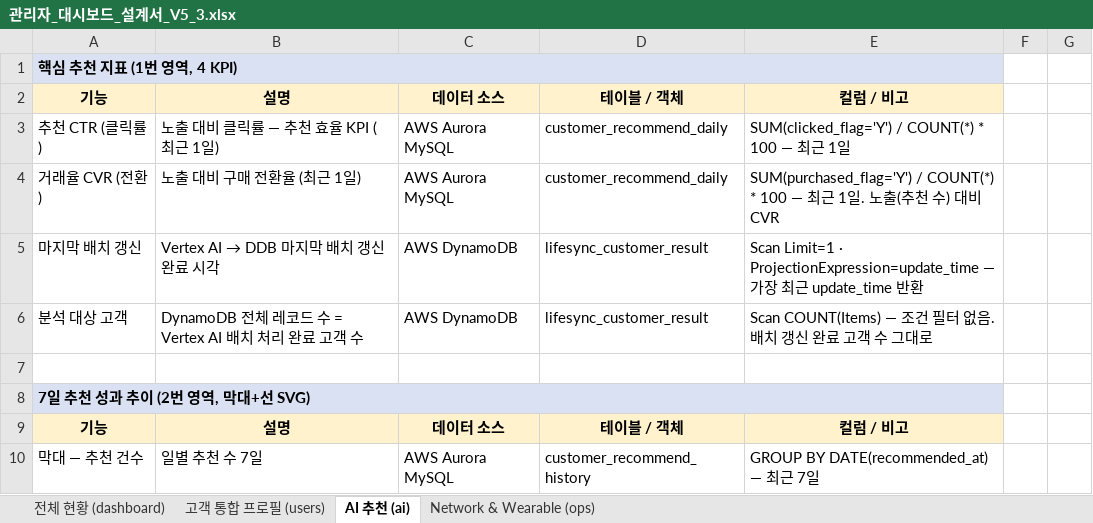
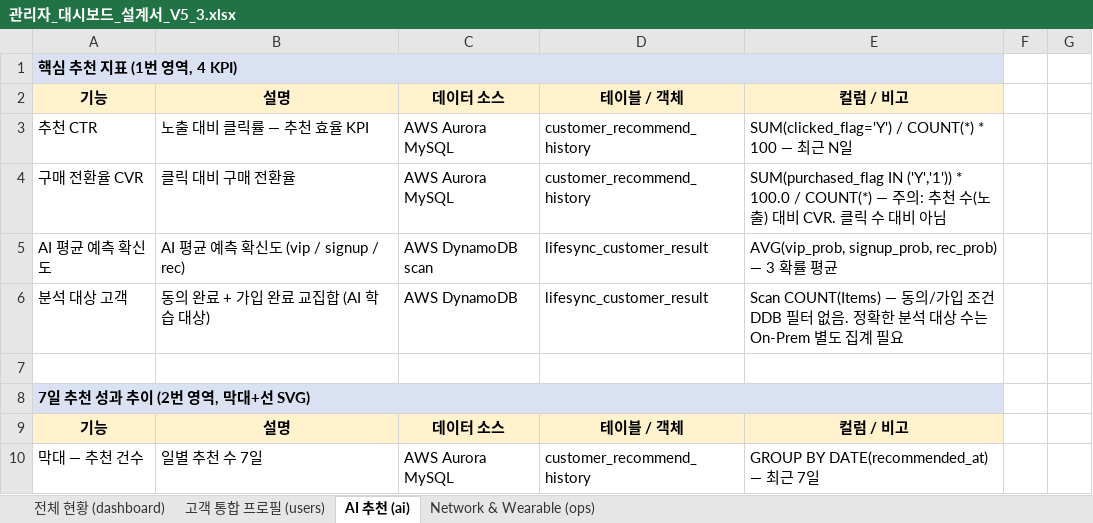
Before and after one commit to heechang375-art/lifesync360-platform, an Excel workbook: 관리자_대시보드_설계서_V5_3.xlsx, sheet AI 추천 (ai), drawn as a sheet; only a part is shown; values as stored, in another font and other column widths than the file's, no borders; removed rows and columns are numbered as before the commit, all else as after; the diff covers the shown part only; the diff names each change by its address in the sheet, - before the commit and + after, or states it on an @@ line.

```diff
--- a/관리자_대시보드_설계서_V5_3.xlsx (sheet AI 추천 (ai))
+++ b/관리자_대시보드_설계서_V5_3.xlsx (sheet AI 추천 (ai))
-A3: 추천 CTR (클릭률)
+A3: 추천 CTR
-B3: 노출 대비 클릭률 — 추천 효율 KPI (최근 1일)
+B3: 노출 대비 클릭률 — 추천 효율 KPI
-D3:D4: customer_recommend_daily
+D3:D4: customer_recommend_history
-E3: …근 1일
+E3: …근 N일
-A4: 거래율 CVR (전환)
+A4: 구매 전환율 CVR
-B4: 노출 대비 구매 전환율 (최근 1일)
+B4: 클릭 대비 구매 전환율
-E4: SUM(purchased_flag='Y') / COUNT(*) * 100 — 최근 1일. 노출(추천 수) 대비 CVR
+E4: SUM(purchased_flag IN ('Y','1')) * 100.0 / COUNT(*) — 주의: 추천 수(노출) 대비 CVR. 클릭 수 대비 아님
-row 5: 마지막 배치 갱신 | Vertex AI → DDB 마지막 배치 갱신 완료 시각 | AWS DynamoDB | lifesync_customer_result | Scan Limit=1 · ProjectionExpression=update_time — 가장 최근 update_time 반환
+row 5: AI 평균 예측 확신도 | AI 평균 예측 확신도 (vip / signup / rec) | AWS DynamoDB scan | lifesync_customer_result | AVG(vip_prob, signup_prob, rec_prob) — 3 확률 평균
-B6: DynamoDB 전체 레코드 수 = Vertex AI 배치 처리 완료 고객 수
+B6: 동의 완료 + 가입 완료 교집합 (AI 학습 대상)
-E6: Scan COUNT(Items) — 조건 필터 없음. 배치 갱신 완료 고객 수 그대로
+E6: Scan COUNT(Items) — 동의/가입 조건 DDB 필터 없음. 정확한 분석 대상 수는 On-Prem 별도 집계 필요
```
Also changed, not shown: 4 removed rows and 12 edited cells elsewhere in this sheet, sheet Network & Wearable (ops), sheet 전체 현황 (dashboard), 3 other files.
